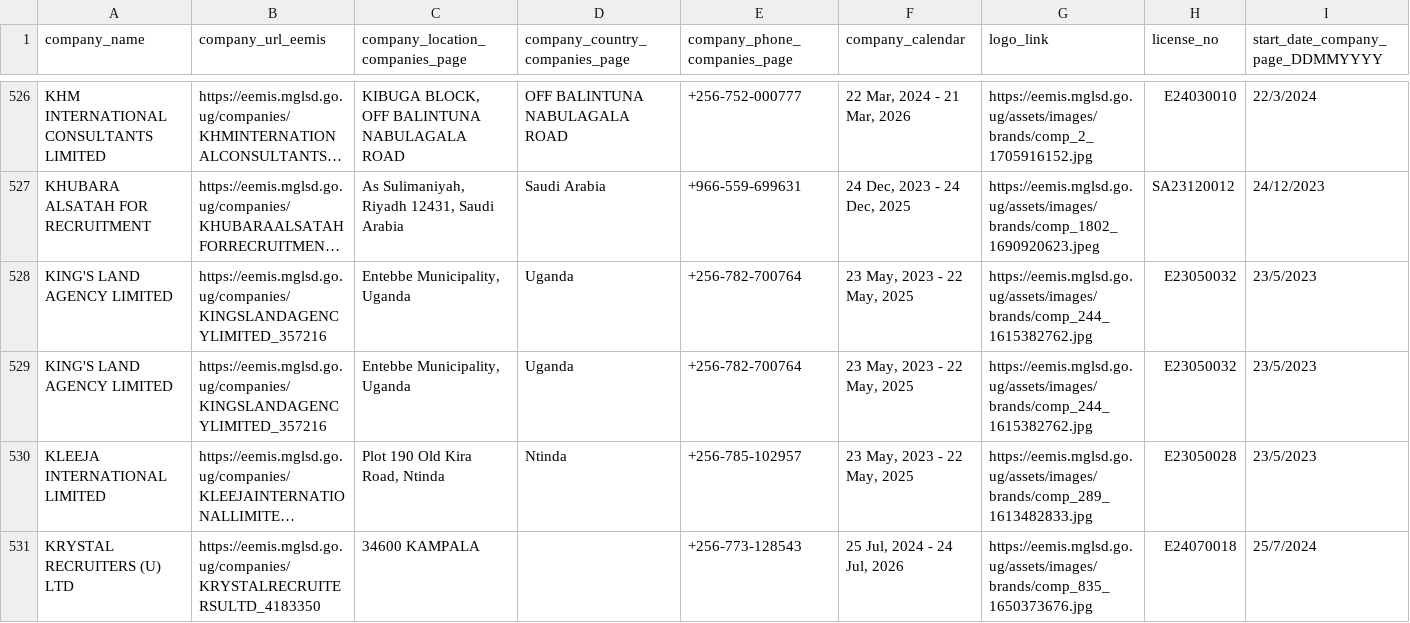
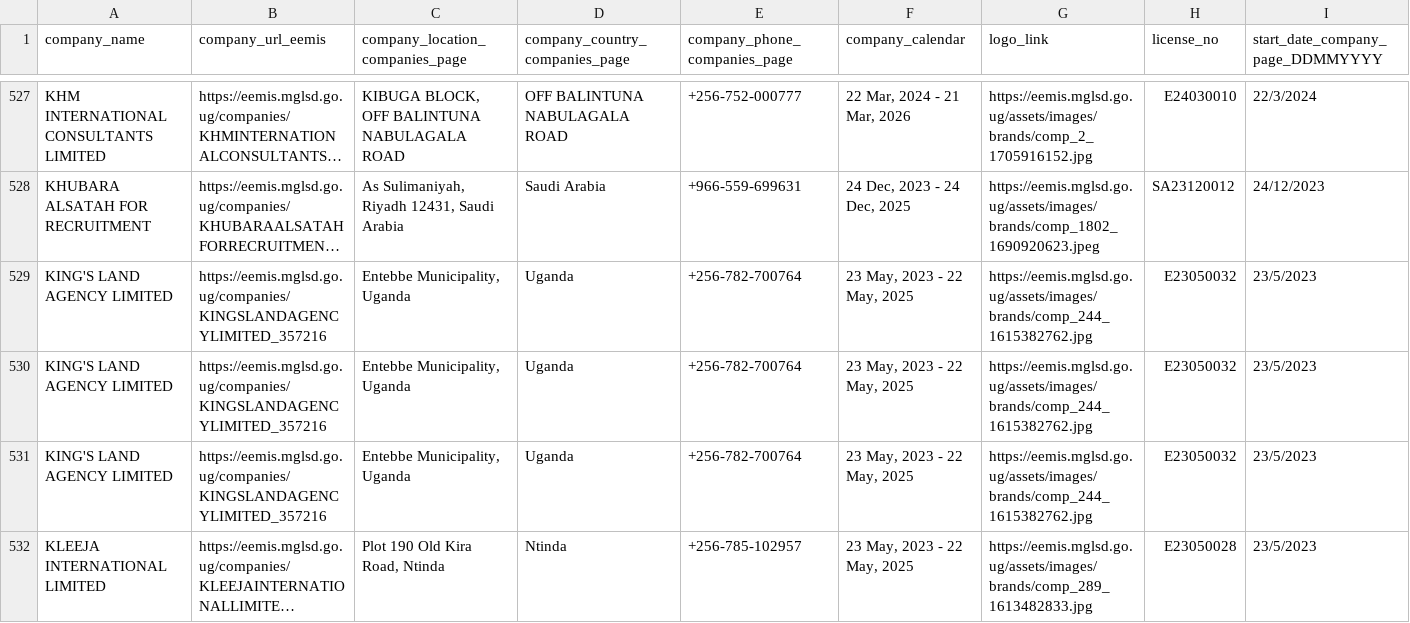
Before and after one commit to annikamcginnis/uganda-migrant-jobs-middleeast, a CSV file: cleaned_cleaned_data_eemis.csv, drawn as a sheet; only a part is shown, gaps mark what is left out; the shorter side is filled out with more unchanged rows; long unchanged cells end in …; rows hold the shown columns only; the diff covers the shown part only; the diff names each change by its address in the sheet, - before the commit and + after, or states it on an @@ line.

```diff
--- a/cleaned_cleaned_data_eemis.csv
+++ b/cleaned_cleaned_data_eemis.csv
+row 530: KING'S LAND AGENCY LIMITED | https://eemis.mglsd.go.ug/companies/KINGSLANDAGENCYLIMITED_357216 | Entebbe Municipality, Uganda | Uganda | +256-782-700764 | 23 May, 2023 - 22 May, 2025 | https://eemis.mglsd.go.ug/assets/images/brands/comp_244_1615382762.jpg | E23050032 | 23/5/2023
```
Also changed, not shown: 2 added rows and 32 edited cells elsewhere in this file, cleaned_data_eemis.csv, companies.csv, 6 other files.
